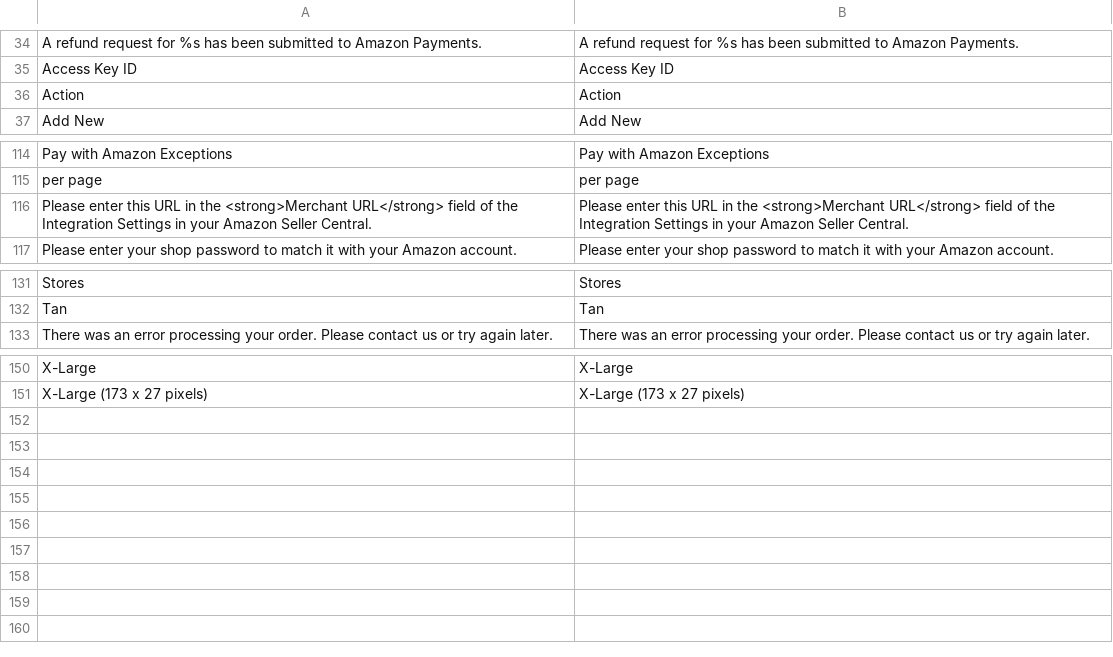
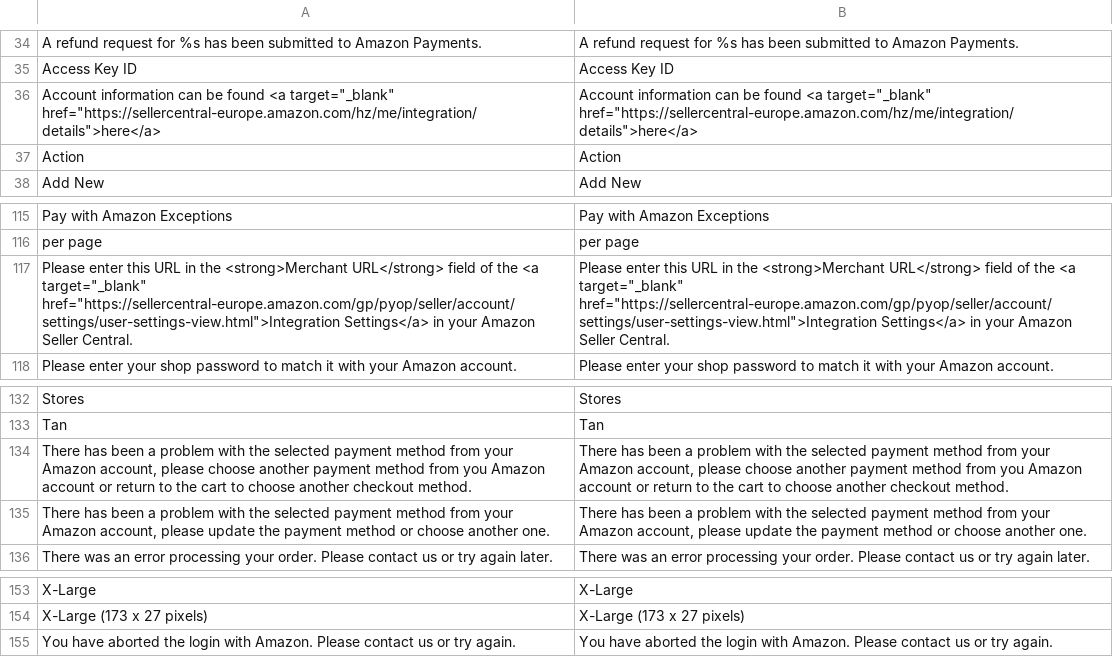
Before and after one commit to kirchbergerknorr/Creativestyle_AmazonPayments, a CSV file: app/locale/en_GB/Creativestyle_AmazonPayments.csv, drawn as a sheet; only a part is shown, gaps mark what is left out.

```diff
--- a/app/locale/en_GB/Creativestyle_AmazonPayments.csv
+++ b/app/locale/en_GB/Creativestyle_AmazonPayments.csv
@@ -35,2 +35,3 @@
 "Access Key ID","Access Key ID"
+"Account information can be found <a target=""_blank"" href=""https://sellercentral-europe.amazon.com/hz/me/integration/details"">here</a>","Account information can be found <a target=""_blank"" href=""https://sellercentral-europe.amazon.com/hz/me/integration/details"">here</a>"
 "Action","Action"
@@ -115,3 +116,3 @@
 "per page","per page"
-"Please enter this URL in the <strong>Merchant URL</strong> field of the Integration Settings in your Amazon Seller Central.","Please enter this URL in the <strong>Merchant URL</strong> field of the Integration Settings in your Amazon Seller Central."
+"Please enter this URL in the <strong>Merchant URL</strong> field of the <a target=""_blank"" href=""https://sellercentral-europe.amazon.com/gp/pyop/seller/account/settings/user-settings-view.html"">Integration Settings</a> in your Amazon Seller Central.","Please enter this URL in the <strong>Merchant URL</strong> field of the <a target=""_blank"" href=""https://sellercentral-europe.amazon.com/gp/pyop/seller/account/settings/user-settings-view.html"">Integration Settings</a> in your Amazon Seller Central."
 "Please enter your shop password to match it with your Amazon account.","Please enter your shop password to match it with your Amazon account."
@@ -132,2 +133,4 @@
 "Tan","Tan"
+"There has been a problem with the selected payment method from your Amazon account, please choose another payment method from you Amazon account or return to the cart to choose another checkout method.","There has been a problem with the selected payment method from your Amazon account, please choose another payment method from you Amazon account or return to the cart to choose another checkout method."
+"There has been a problem with the selected payment method from your Amazon account, please update the payment method or choose another one.","There has been a problem with the selected payment method from your Amazon account, please update the payment method or choose another one."
 "There was an error processing your order. Please contact us or try again later.","There was an error processing your order. Please contact us or try again later."
@@ -151 +154,2 @@
 "X-Large (173 x 27 pixels)","X-Large (173 x 27 pixels)"
+"You have aborted the login with Amazon. Please contact us or try again.","You have aborted the login with Amazon. Please contact us or try again."
```
Also changed, not shown: app/locale/de_DE/Creativestyle_AmazonPayments.csv, app/locale/en_US/Creativestyle_AmazonPayments.csv, 28 other files.
